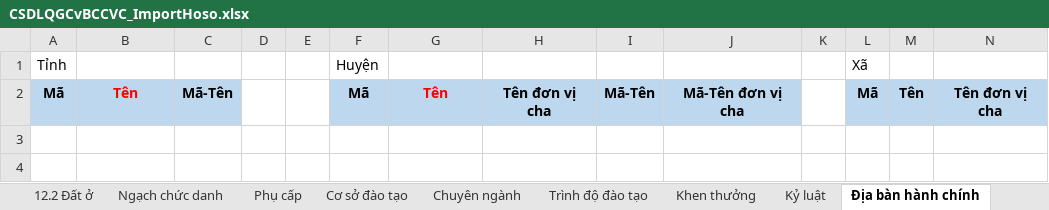
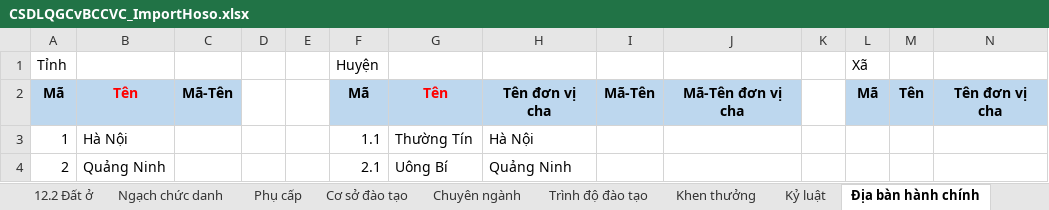
Before and after one commit to tuanpa2201/qlcb-bogtvt-documents, an Excel workbook: 1. DOC VIETTEL/Biểu mẫu + template 2811/CSDLQGCvBCCVC_ImportHoso.xlsx, sheet Địa bàn hành chính, drawn as a sheet; only a part is shown; values as stored, in another font and other column widths than the file's, no borders; conditional formats not drawn; rows hold the shown columns only; the diff names each change by its address in the sheet, - before the commit and + after, or states it on an @@ line.

```diff
--- a/1. DOC VIETTEL/Biểu mẫu + template 2811/CSDLQGCvBCCVC_ImportHoso.xlsx (sheet Địa bàn hành chính)
+++ b/1. DOC VIETTEL/Biểu mẫu + template 2811/CSDLQGCvBCCVC_ImportHoso.xlsx (sheet Địa bàn hành chính)
+row 3: 1 | Hà Nội |  |  |  | 1.1 | Thường Tín | Hà Nội
+row 4: 2 | Quảng Ninh |  |  |  | 2.1 | Uông Bí | Quảng Ninh
```
Also changed, not shown: 1 other file.
